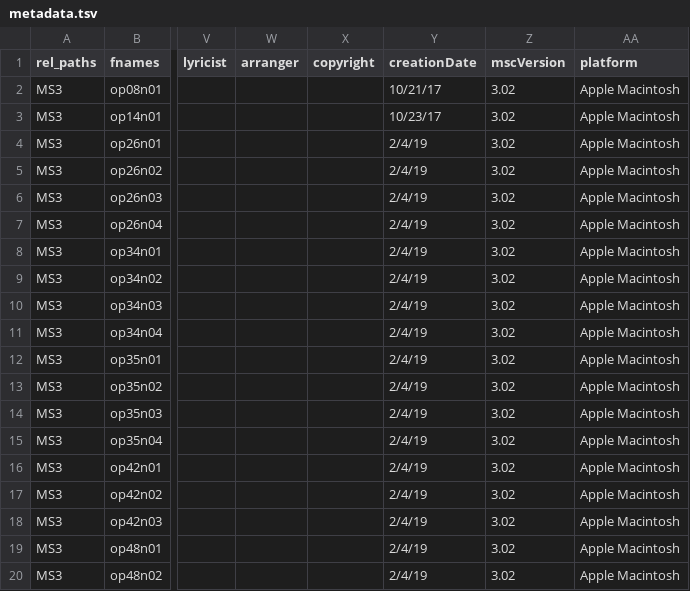
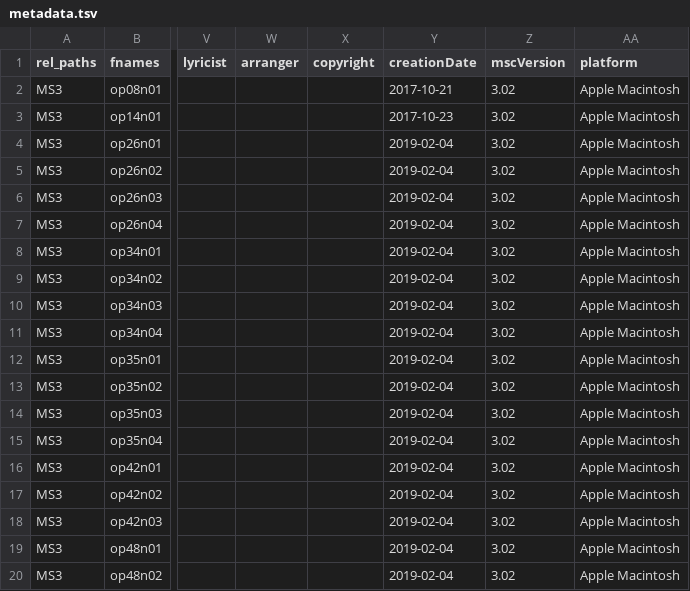
Before and after one commit to DCMLab/medtner_tales, a TSV file: metadata.tsv, drawn as a sheet; only a part is shown, gaps mark what is left out; the diff names each change by its address in the sheet, - before the commit and + after, or states it on an @@ line.

Commit message:
creationDate format

```diff
--- a/metadata.tsv
+++ b/metadata.tsv
-Y2 (creationDate): 10/21/17
+Y2 (creationDate): 2017-10-21
-Y3 (creationDate): 10/23/17
+Y3 (creationDate): 2017-10-23
-Y4:Y20 (creationDate): 2/4/19
+Y4:Y20 (creationDate): 2019-02-04
```
